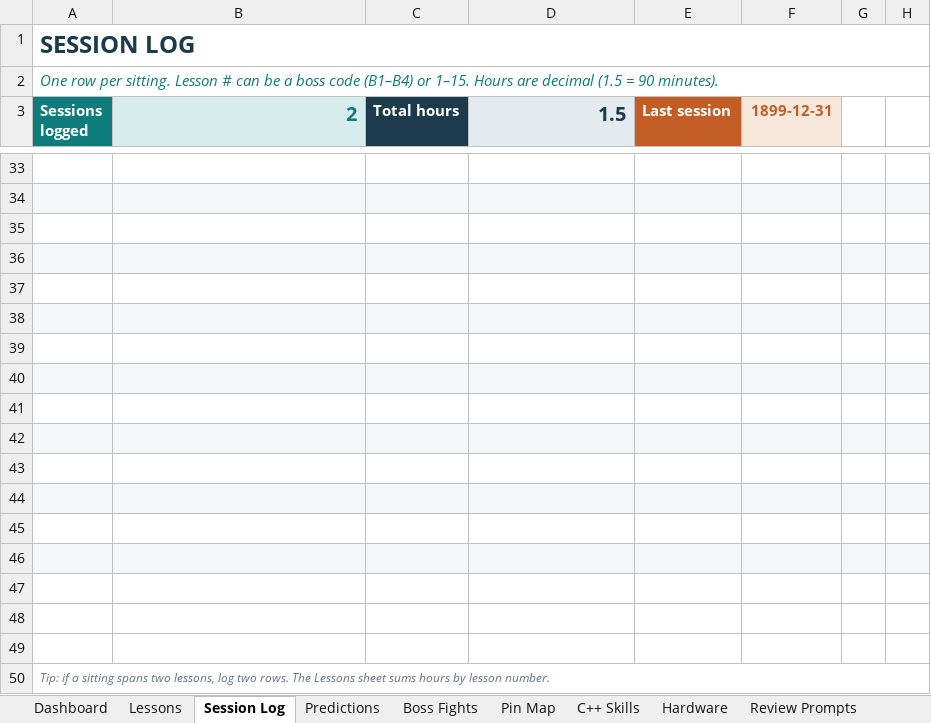
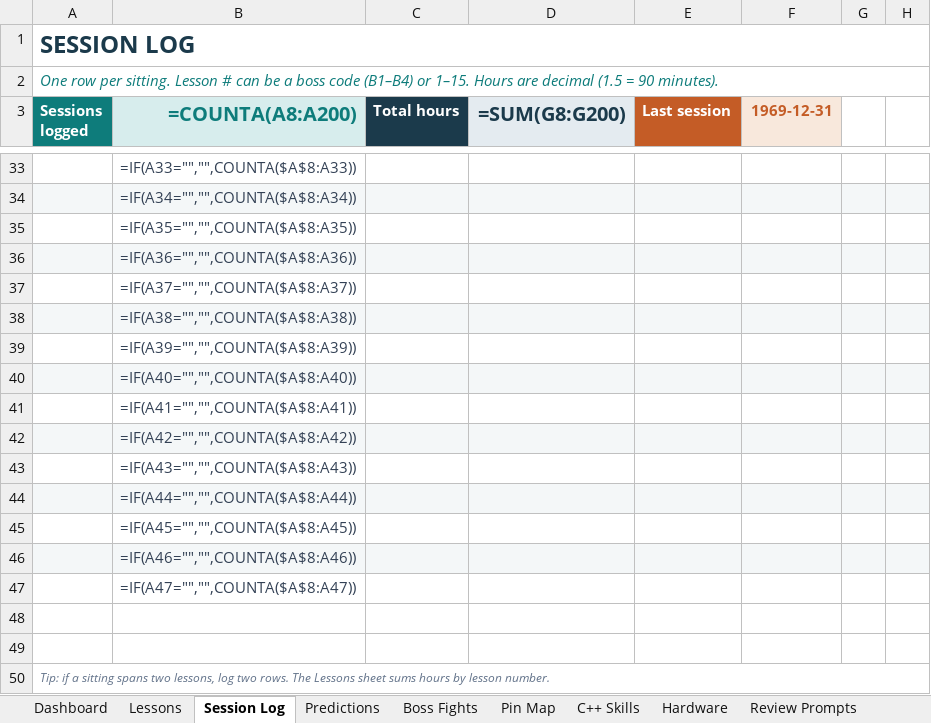
Before and after one commit to Sdlerm/CPPwiringPi, an Excel workbook: Docs/Pi500_Cpp_Lab_Tracker filled.xlsx, sheet Session Log, drawn as a sheet; only a part is shown, gaps mark what is left out; values as stored, in another font and other column widths than the file's, no borders; formulas without a stored value are shown as written; charts and pictures not drawn; the diff covers the shown part only; the diff names each change by its address in the sheet, - before the commit and + after, or states it on an @@ line.

```diff
--- a/Docs/Pi500_Cpp_Lab_Tracker filled.xlsx (sheet Session Log)
+++ b/Docs/Pi500_Cpp_Lab_Tracker filled.xlsx (sheet Session Log)
-B3: 2
+B3: =COUNTA(A8:A200)
-D3: 1.5
+D3: =SUM(G8:G200)
-F3: 1899-12-31
+F3: 1969-12-31
-B33 (=COUNTA(A8:A200)): (empty)
+B33 (=COUNTA(A8:A200)): =IF(A33="","",COUNTA($A$8:A33))
-B34 (=COUNTA(A8:A200)): (empty)
+B34 (=COUNTA(A8:A200)): =IF(A34="","",COUNTA($A$8:A34))
-B35 (=COUNTA(A8:A200)): (empty)
+B35 (=COUNTA(A8:A200)): =IF(A35="","",COUNTA($A$8:A35))
-B36 (=COUNTA(A8:A200)): (empty)
+B36 (=COUNTA(A8:A200)): =IF(A36="","",COUNTA($A$8:A36))
-B37 (=COUNTA(A8:A200)): (empty)
+B37 (=COUNTA(A8:A200)): =IF(A37="","",COUNTA($A$8:A37))
-B38 (=COUNTA(A8:A200)): (empty)
+B38 (=COUNTA(A8:A200)): =IF(A38="","",COUNTA($A$8:A38))
-B39 (=COUNTA(A8:A200)): (empty)
+B39 (=COUNTA(A8:A200)): =IF(A39="","",COUNTA($A$8:A39))
-B40 (=COUNTA(A8:A200)): (empty)
+B40 (=COUNTA(A8:A200)): =IF(A40="","",COUNTA($A$8:A40))
-B41 (=COUNTA(A8:A200)): (empty)
+B41 (=COUNTA(A8:A200)): =IF(A41="","",COUNTA($A$8:A41))
-B42 (=COUNTA(A8:A200)): (empty)
+B42 (=COUNTA(A8:A200)): =IF(A42="","",COUNTA($A$8:A42))
-B43 (=COUNTA(A8:A200)): (empty)
+B43 (=COUNTA(A8:A200)): =IF(A43="","",COUNTA($A$8:A43))
-B44 (=COUNTA(A8:A200)): (empty)
+B44 (=COUNTA(A8:A200)): =IF(A44="","",COUNTA($A$8:A44))
-B45 (=COUNTA(A8:A200)): (empty)
+B45 (=COUNTA(A8:A200)): =IF(A45="","",COUNTA($A$8:A45))
-B46 (=COUNTA(A8:A200)): (empty)
+B46 (=COUNTA(A8:A200)): =IF(A46="","",COUNTA($A$8:A46))
-B47 (=COUNTA(A8:A200)): (empty)
+B47 (=COUNTA(A8:A200)): =IF(A47="","",COUNTA($A$8:A47))
```
Also changed, not shown: 25 edited cells elsewhere in this sheet, sheet Lessons, sheet Dashboard, sheet Predictions, sheet Boss Fights, sheet C++ Skills, sheet Pin Map, 2 more sheets, hidden cells, charts or pictures, 2 other files.
